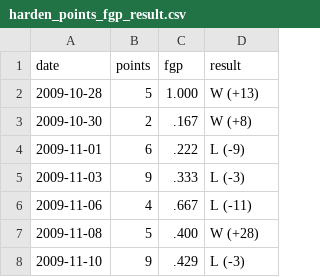
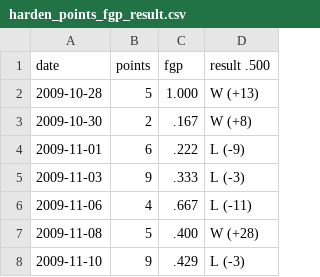
Before and after one commit to snkoski/d3-nba, a CSV file: csv/harden_points_fgp_result.csv, drawn as a sheet; only a part is shown.

```diff
--- a/csv/harden_points_fgp_result.csv
+++ b/csv/harden_points_fgp_result.csv
@@ -1,2 +1,2 @@
-date,points,fgp,result
+date,points,fgp,result .500
 2009-10-28,5,1.000,W (+13)
```
Also changed, not shown: 14 other files.
